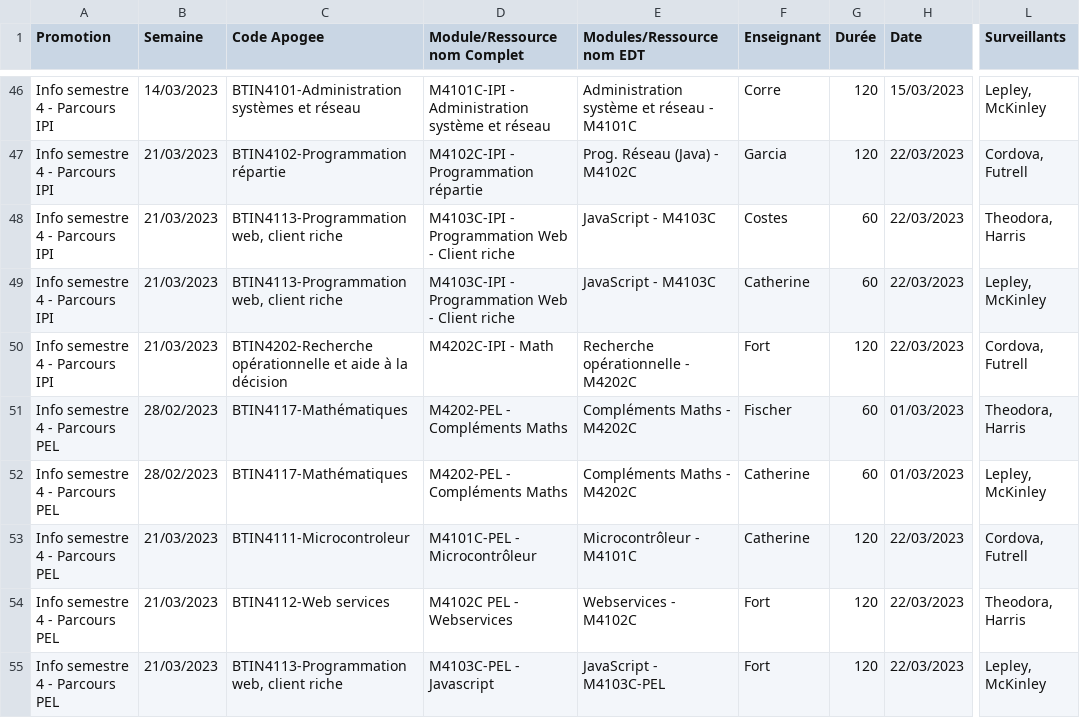
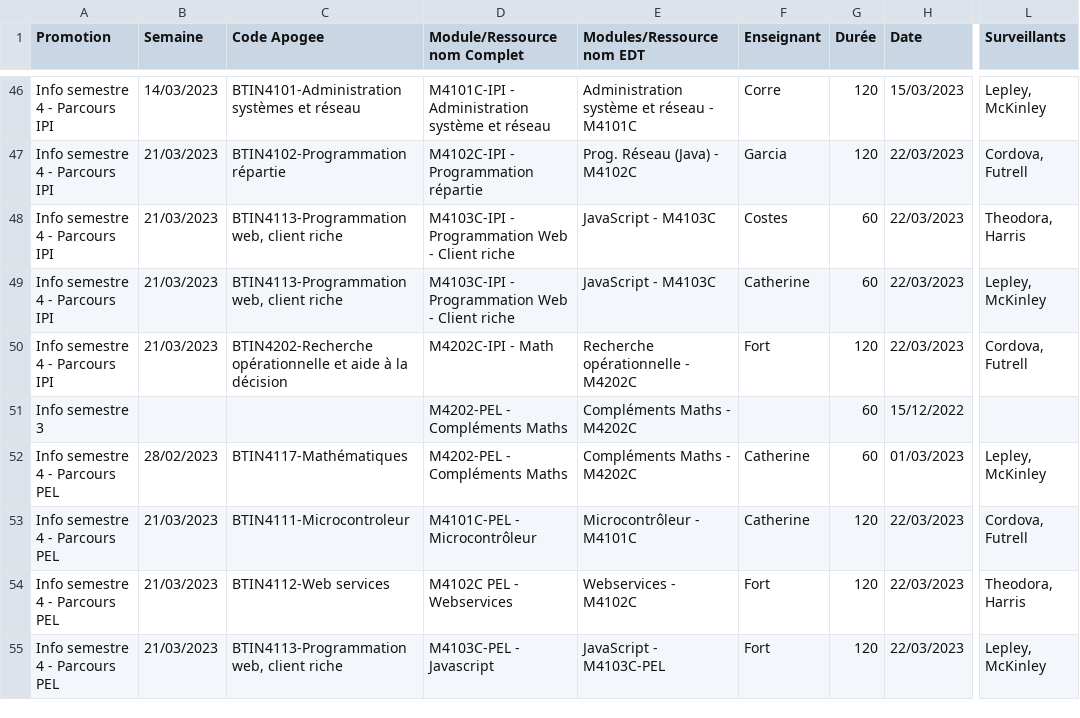
Before and after one commit to samuelhentrics/Controlo, a CSV file: src/Controles/liste-controles.csv, drawn as a sheet; only a part is shown, gaps mark what is left out; the diff names each change by its address in the sheet, - before the commit and + after, or states it on an @@ line.

```diff
--- a/src/Controles/liste-controles.csv
+++ b/src/Controles/liste-controles.csv
-A51 (Promotion): Info semestre 4 - Parcours PEL
+A51 (Promotion): Info semestre 3
-B51 (Semaine): 28/02/2023
+B51 (Semaine): (empty)
-C51 (Code Apogee): BTIN4117-Mathématiques
+C51 (Code Apogee): (empty)
-F51 (Enseignant): Fischer
+F51 (Enseignant): (empty)
-H51 (Date): 01/03/2023
+H51 (Date): 15/12/2022
-L51 (Surveillants): Theodora, Harris
+L51 (Surveillants): (empty)
```
Also changed, not shown: 33 other files.
